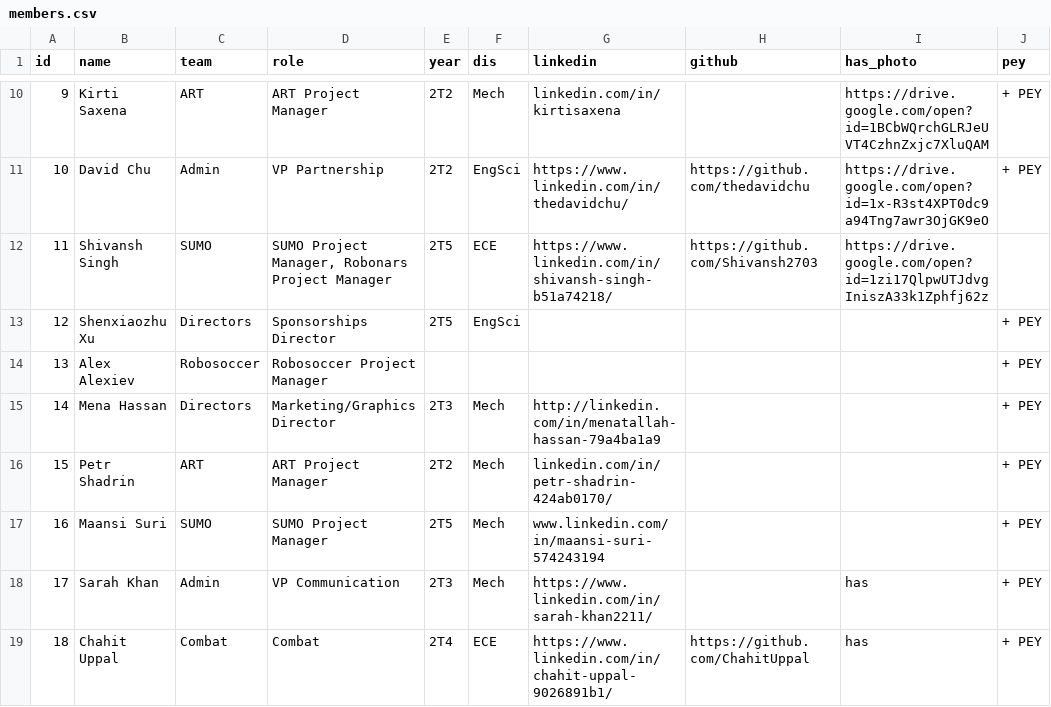
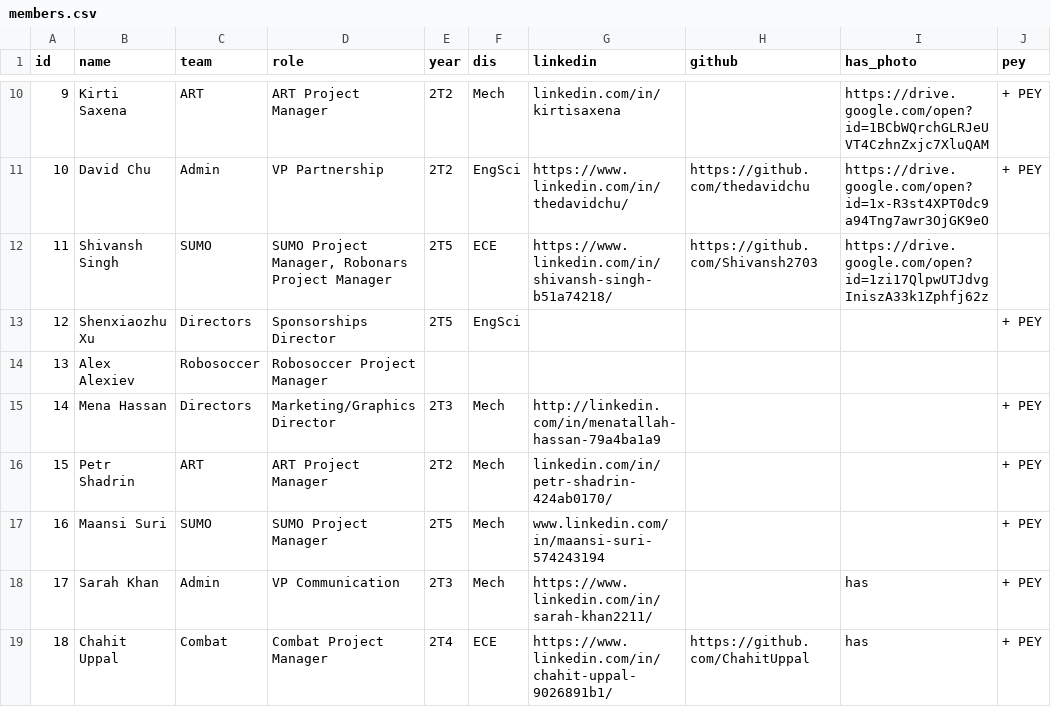
Before and after one commit to utra/utra.github.io, a CSV file: _data/members.csv, drawn as a sheet; only a part is shown, gaps mark what is left out.

Commit message:
Combat Project Manager + spaces for PEY

```diff
--- a/_data/members.csv
+++ b/_data/members.csv
@@ -13,3 +13,3 @@ id,name,team,role,year,dis,linkedin,github,has_photo,pey
 12,Shenxiaozhu Xu,Directors,Sponsorships Director,2T5,EngSci,,,,+ PEY
-13,Alex Alexiev,Robosoccer,Robosoccer Project Manager,,,,,,+ PEY
+13,Alex Alexiev,Robosoccer,Robosoccer Project Manager,,,,,,
 14,Mena Hassan,Directors,Marketing/Graphics Director,2T3,Mech,http://linkedin.com/in/menatallah-hassan-79a4ba1a9,,,+ PEY
@@ -18,2 +18,2 @@ id,name,team,role,year,dis,linkedin,github,has_photo,pey
 17,Sarah Khan,Admin,VP Communication,2T3,Mech,https://www.linkedin.com/in/sarah-khan2211/,,has,+ PEY
-18,Chahit Uppal,Combat,Combat,2T4,ECE,https://www.linkedin.com/in/chahit-uppal-9026891b1/,https://github.com/ChahitUppal,has,+ PEY
+18,Chahit Uppal,Combat,Combat Project Manager,2T4,ECE,https://www.linkedin.com/in/chahit-uppal-9026891b1/,https://github.com/ChahitUppal,has,+ PEY
```
Also changed, not shown: 1 other file.
